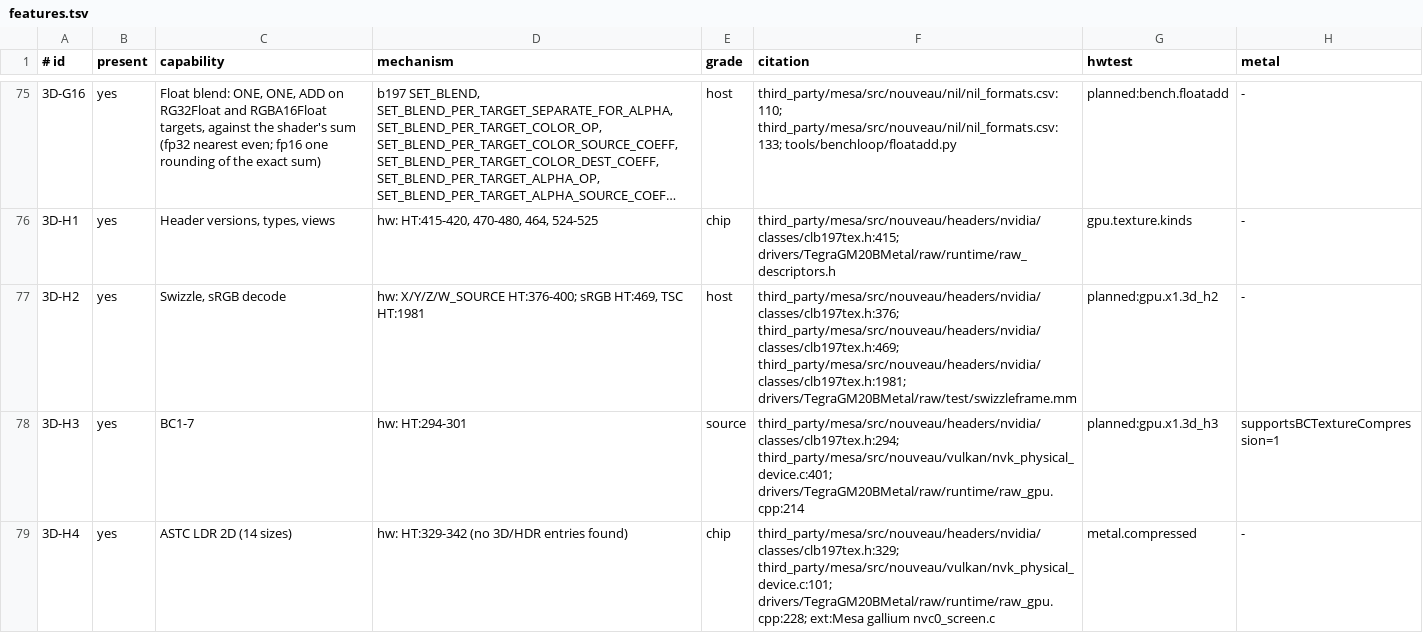
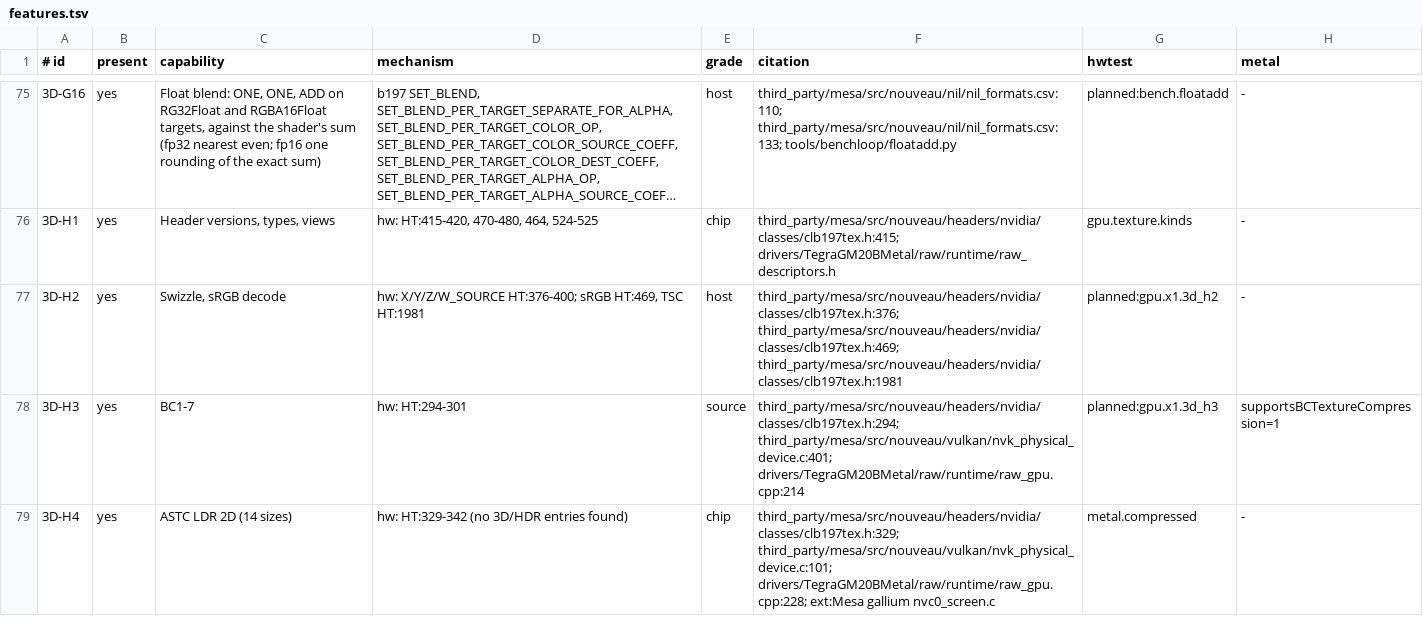
Before and after one commit to D-Radish76/ios-on-switch-lmao, a TSV file: kits/SwitchGM20B/caps/features.tsv, drawn as a sheet; only a part is shown, gaps mark what is left out; long unchanged cells end in ….

Commit message:
Nothing builds the Metal bridge any more: it, hostsim, QemuMetal and the raw harnesses over the frontend go
//gpu:bridge, the static library of NativeMetal's bridge over Metal-to-Vulkan's runtime, and its two builds,
bridge_host and bridge_darwin, are deleted with the llvm_as rule and the two AIR fixtures it assembled into
the bridge's compile data; no target linked the bridge any more. drivers/TegraGM20BMetal/hostsim (14 files:
the frontend and NVK simulated on the host over a mock GM20B, built by its own build.sh) and
kits/qemu/QemuMetal (9 files: a Metal plugin that served the frontend under QEMU over a remote to the Mac's
GPU; nothing built it, and kits/qemu's file glob only swept it into kernel:lint_sources) are deleted.

raw/test/build.sh no longer builds the 21 programs that compiled the frontend beside the raw facade or runtime
and linked the bridge: nvkframe and facadeframe, facadecost with libfacade and libfacadecount, computeframe
and computefacade, blitframe, swizzleframe, blockframe, mipdrawframe, cubiccheck, nocopyframe, surfaceorder,
selcheck, selcover, contractcheck, schedcheck, planarframe, mipframe, levelframe, shapecheck and viewframe.
They had not built since the frontend left the plugin. The 26 files they were built from or run by go with
them, eq.sh, computeeq.sh and texels.sh among them. The script takes <tree> <outdir>, where it took the
bridge's archive and the frontend's directory first, and cachecheck compiles without the frontend's directory.

Their ports onto the facade harness (raw_facade_harness.h) as Bazel tests are not written; the facade
programs' route row stays open and lists what they checked. raw/test/inventory.tsv stays as the route
scanner's input, frozen, since selcover wrote it. features.tsv's 3D-H2 (swizzle, sRGB decode) cited
swizzleframe.mm as its host evidence; it keeps the host grade with only the class header cited, to be regraded
or given a host test.

Comments that name the deleted programs stay in kept files, among them raw/pack's directlink.py and
mock_iokit.c, which the raw stack key hashes, and HW Test's EncodeCostPathTest.swift. The key does not move:
no file it hashes changes.

```diff
--- a/kits/SwitchGM20B/caps/features.tsv
+++ b/kits/SwitchGM20B/caps/features.tsv
@@ -76,3 +76,3 @@
 3D-H1	yes	Header versions, types, views	hw: HT:415-420, 470-480, 464, 524-525	chip	third_party/mesa/src/nouveau/headers/nvidia/classes/clb197tex.h:415; drivers/TegraGM20BMetal/raw/runtime/raw_descriptors.h	gpu.texture.kinds	-
-3D-H2	yes	Swizzle, sRGB decode	hw: X/Y/Z/W_SOURCE HT:376-400; sRGB HT:469, TSC HT:1981	host	third_party/mesa/src/nouveau/headers/nvidia/classes/clb197tex.h:376; third_party/mesa/src/nouveau/headers/nvidia/classes/clb197tex.h:469; third_party/mesa/src/nouveau/headers/nvidia/classes/clb197tex.h:1981; drivers/TegraGM20BMetal/raw/test/swizzleframe.mm	planned:gpu.x1.3d_h2	-
+3D-H2	yes	Swizzle, sRGB decode	hw: X/Y/Z/W_SOURCE HT:376-400; sRGB HT:469, TSC HT:1981	host	third_party/mesa/src/nouveau/headers/nvidia/classes/clb197tex.h:376; third_party/mesa/src/nouveau/headers/nvidia/classes/clb197tex.h:469; third_party/mesa/src/nouveau/headers/nvidia/classes/clb197tex.h:1981	planned:gpu.x1.3d_h2	-
 3D-H3	yes	BC1-7	hw: HT:294-301	source	third_party/mesa/src/nouveau/headers/nvidia/classes/clb197tex.h:294; third_party/mesa/src/nouveau/vulkan/nvk_physical_device.c:401; drivers/TegraGM20BMetal/raw/runtime/raw_gpu.cpp:214	planned:gpu.x1.3d_h3	supportsBCTextureCompression=1
```
Also changed, not shown: drivers/TegraGM20BMetal/raw/plan/m2v_routes.tsv, 54 other files.
